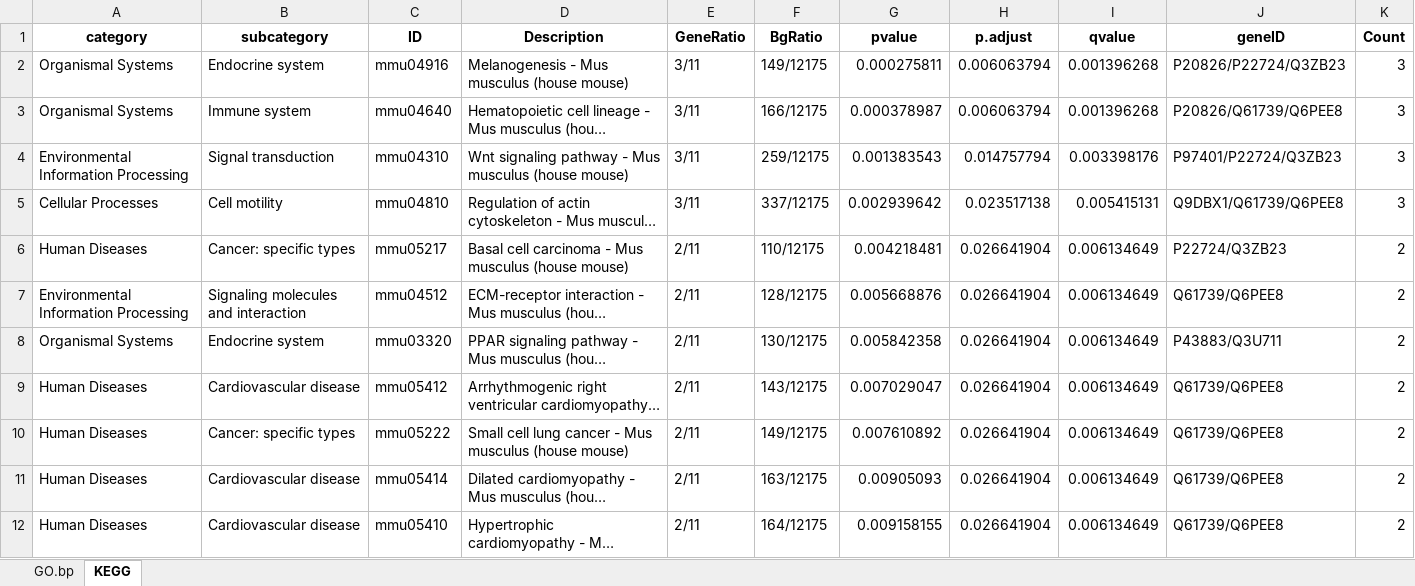
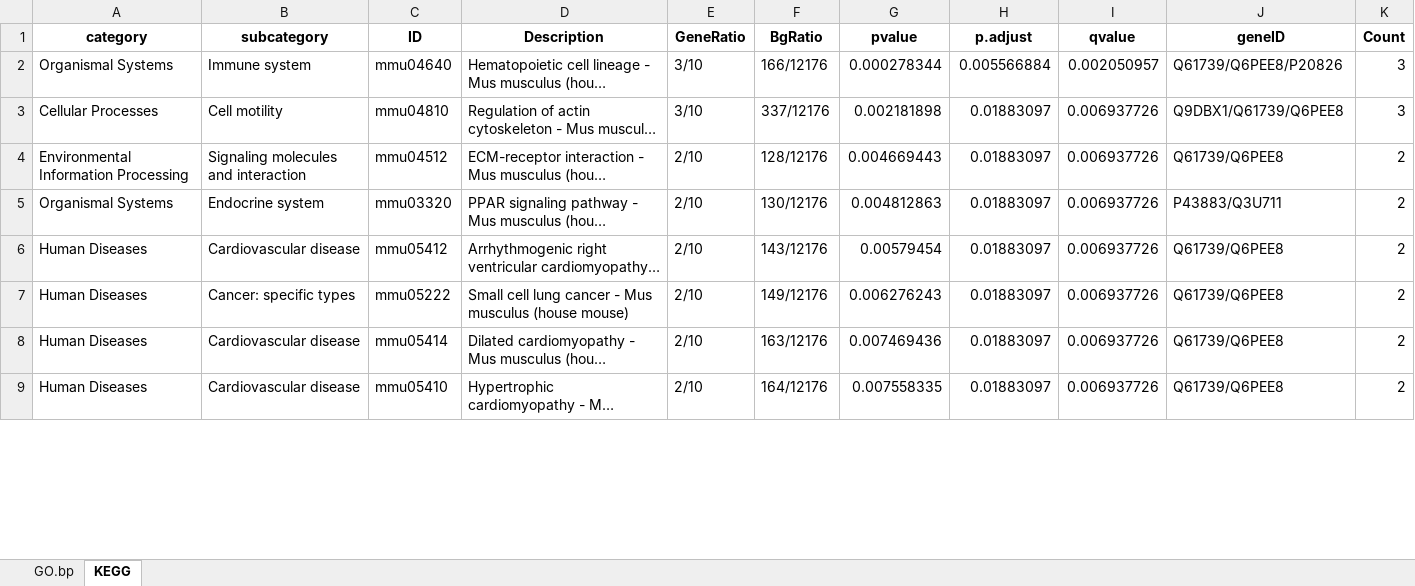
Before and after one commit to EDCLabNJIT/FollicleSCseq, an Excel workbook: data/GC-Mural_0.05_0.3.xlsx, sheet KEGG, drawn as a sheet; only a part is shown; long unchanged cells end in …; values as stored, in another font and other column widths than the file's, no borders; removed rows and columns are numbered as before the commit, all else as after; the diff covers the shown part only; the diff names each change by its address in the sheet, - before the commit and + after, or states it on an @@ line.

```diff
--- a/data/GC-Mural_0.05_0.3.xlsx (sheet KEGG)
+++ b/data/GC-Mural_0.05_0.3.xlsx (sheet KEGG)
-row 2: Organismal Systems | Endocrine system | mmu04916 | Melanogenesis - Mus musculus (house mouse) | 3/11 | 149/12175 | 0.000275811 | 0.006063794 | 0.001396268 | P20826/P22724/Q3ZB23 | 3
-E2 (GeneRatio): 3/11
+E2 (GeneRatio): 3/10
-F2 (BgRatio): 166/12175
+F2 (BgRatio): 166/12176
-G2 (pvalue): 0.000378987
+G2 (pvalue): 0.000278344
-H2 (p.adjust): 0.006063794
+H2 (p.adjust): 0.005566884
-I2 (qvalue): 0.001396268
+I2 (qvalue): 0.002050957
-J2 (geneID): P20826/Q61739/Q6PEE8
+J2 (geneID): Q61739/Q6PEE8/P20826
-row 4: Environmental Information Processing | Signal transduction | mmu04310 | Wnt signaling pathway - Mus musculus (house mouse) | 3/11 | 259/12175 | 0.001383543 | 0.014757794 | 0.003398176 | P97401/P22724/Q3ZB23 | 3
-E3 (GeneRatio): 3/11
+E3 (GeneRatio): 3/10
-F3 (BgRatio): 337/12175
+F3 (BgRatio): 337/12176
-G3 (pvalue): 0.002939642
+G3 (pvalue): 0.002181898
-H3 (p.adjust): 0.023517138
+H3 (p.adjust): 0.01883097
-I3 (qvalue): 0.005415131
+I3 (qvalue): 0.006937726
-row 6: Human Diseases | Cancer: specific types | mmu05217 | Basal cell carcinoma - Mus musculus (house mouse) | 2/11 | 110/12175 | 0.004218481 | 0.026641904 | 0.006134649 | P22724/Q3ZB23 | 2
-E4:E9 (GeneRatio): 2/11
+E4:E9 (GeneRatio): 2/10
-F4 (BgRatio): 128/12175
+F4 (BgRatio): 128/12176
-G4 (pvalue): 0.005668876
+G4 (pvalue): 0.004669443
-H4:H9 (p.adjust): 0.026641904
+H4:H9 (p.adjust): 0.01883097
-I4:I9 (qvalue): 0.006134649
+I4:I9 (qvalue): 0.006937726
-F5 (BgRatio): 130/12175
+F5 (BgRatio): 130/12176
-G5 (pvalue): 0.005842358
+G5 (pvalue): 0.004812863
-F6 (BgRatio): 143/12175
+F6 (BgRatio): 143/12176
-G6 (pvalue): 0.007029047
+G6 (pvalue): 0.00579454
-F7 (BgRatio): 149/12175
+F7 (BgRatio): 149/12176
-G7 (pvalue): 0.007610892
+G7 (pvalue): 0.006276243
-F8 (BgRatio): 163/12175
+F8 (BgRatio): 163/12176
-G8 (pvalue): 0.00905093
+G8 (pvalue): 0.007469436
-F9 (BgRatio): 164/12175
+F9 (BgRatio): 164/12176
-G9 (pvalue): 0.009158155
+G9 (pvalue): 0.007558335
```
Also changed, not shown: 9 removed rows and 26 edited cells elsewhere in this sheet, sheet GO.bp, data/GC-Mural_0.05_0+.xlsx, data/GC-Mural_0.05_0-.xlsx, 34 other files.
